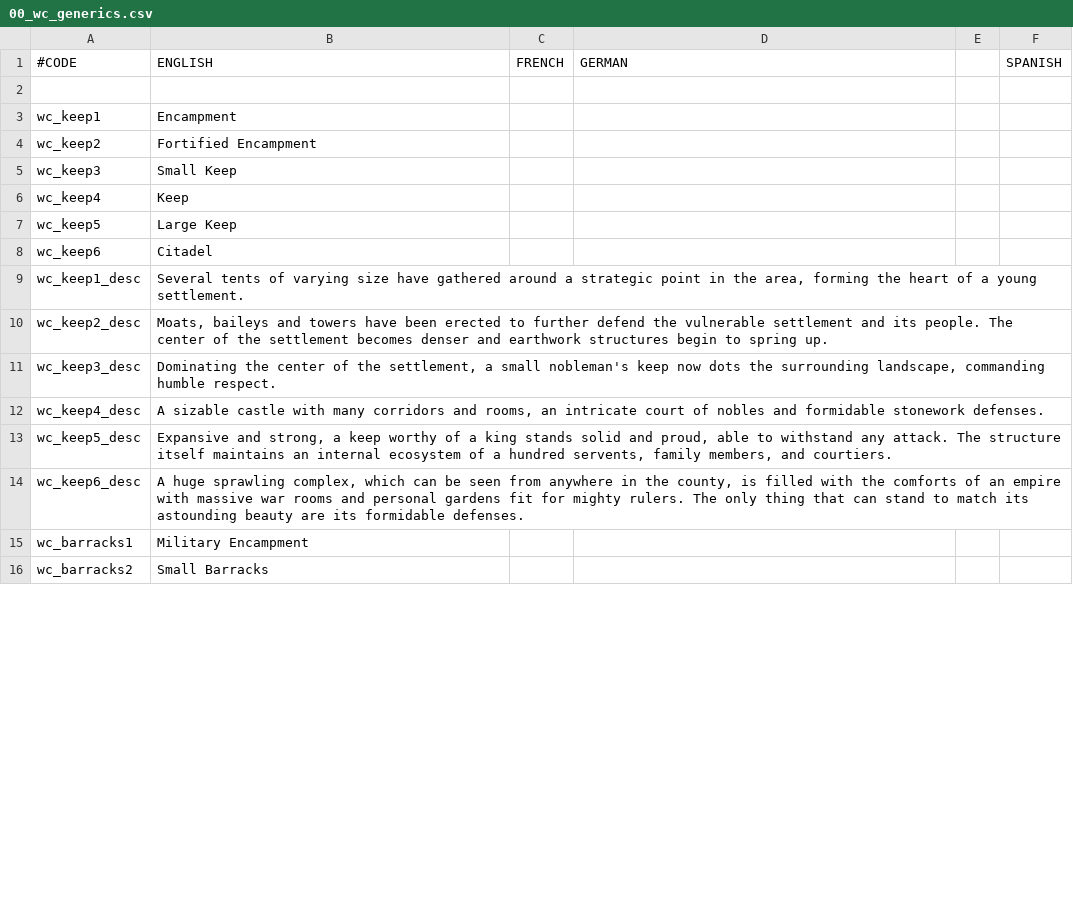
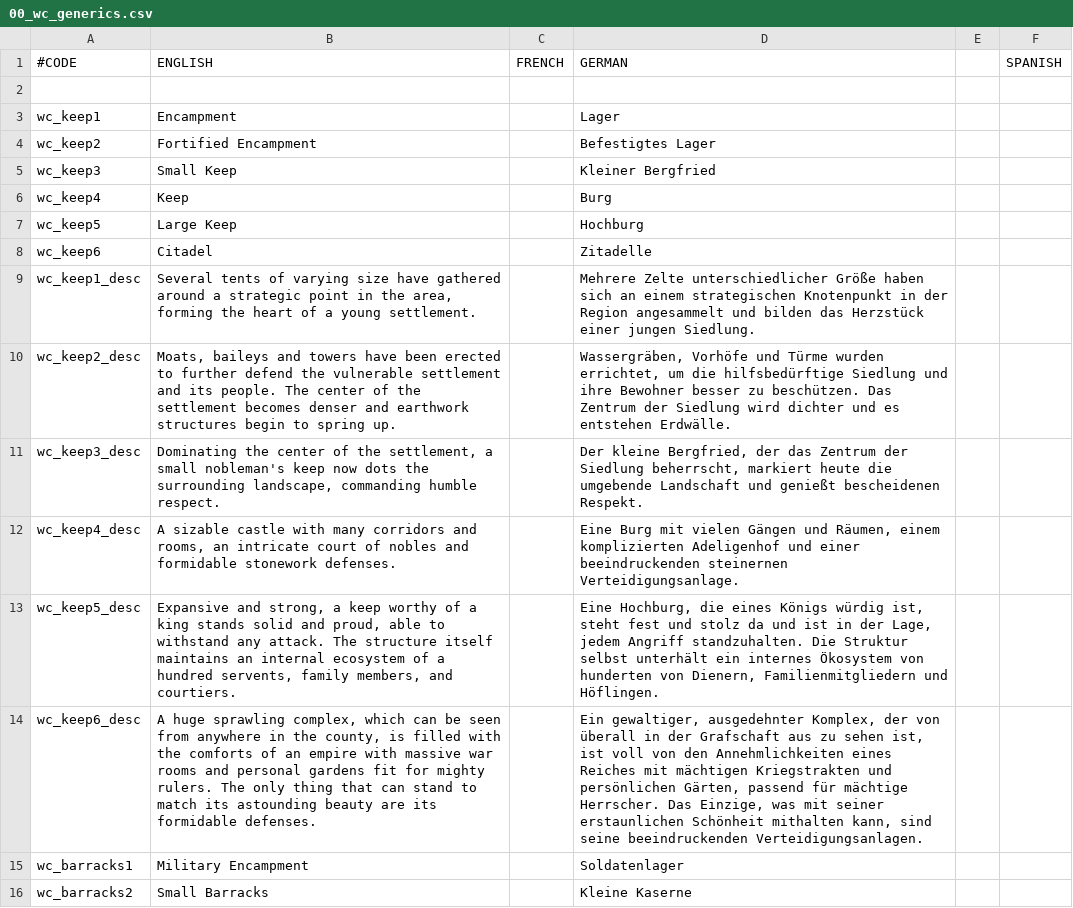
Before and after one commit to Warcraft-GoA-Development-Team/Warcraft-Guardians-of-Azeroth, a CSV file: localisation/00_wc_generics.csv, drawn as a sheet; only a part is shown; the diff covers the shown part only; the diff names each change by its address in the sheet, - before the commit and + after, or states it on an @@ line.

Commit message:
newest version from main, with german lines so far

```diff
--- a/localisation/00_wc_generics.csv
+++ b/localisation/00_wc_generics.csv
-D3 (GERMAN): (empty)
+D3 (GERMAN): Lager
-D4 (GERMAN): (empty)
+D4 (GERMAN): Befestigtes Lager
-D5 (GERMAN): (empty)
+D5 (GERMAN): Kleiner Bergfried
-D6 (GERMAN): (empty)
+D6 (GERMAN): Burg
-D7 (GERMAN): (empty)
+D7 (GERMAN): Hochburg
-D8 (GERMAN): (empty)
+D8 (GERMAN): Zitadelle
-D9 (GERMAN): (empty)
+D9 (GERMAN): Mehrere Zelte unterschiedlicher Größe haben sich an einem strategischen Knotenpunkt in der Region angesammelt und bilden das Herzstück einer jungen Siedlung.
-D10 (GERMAN): (empty)
+D10 (GERMAN): Wassergräben, Vorhöfe und Türme wurden errichtet, um die hilfsbedürftige Siedlung und ihre Bewohner besser zu beschützen. Das Zentrum der Siedlung wird dichter und es entstehen Erdwälle.
-D11 (GERMAN): (empty)
+D11 (GERMAN): Der kleine Bergfried, der das Zentrum der Siedlung beherrscht, markiert heute die umgebende Landschaft und genießt bescheidenen Respekt.
-D12 (GERMAN): (empty)
+D12 (GERMAN): Eine Burg mit vielen Gängen und Räumen, einem komplizierten Adeligenhof und einer beeindruckenden steinernen Verteidigungsanlage.
-D13 (GERMAN): (empty)
+D13 (GERMAN): Eine Hochburg, die eines Königs würdig ist, steht fest und stolz da und ist in der Lage, jedem Angriff standzuhalten. Die Struktur selbst unterhält ein internes Ökosystem von hunderten von Dienern, Familienmitgliedern und Höflingen.
-D14 (GERMAN): (empty)
+D14 (GERMAN): Ein gewaltiger, ausgedehnter Komplex, der von überall in der Grafschaft aus zu sehen ist, ist voll von den Annehmlichkeiten eines Reiches mit mächtigen Kriegstrakten und persönlichen Gärten, passend für mächtige Herrscher. Das Einzige, was mit seiner erstaunlichen Schönheit mithalten kann, sind seine beeindruckenden Verteidigungsanlagen.
-D15 (GERMAN): (empty)
+D15 (GERMAN): Soldatenlager
-D16 (GERMAN): (empty)
+D16 (GERMAN): Kleine Kaserne
```
Also changed, not shown: 44 edited cells elsewhere in this file, localisation/000_Other_title_names.csv, localisation/00_wc_special_units.csv, 3 other files.
